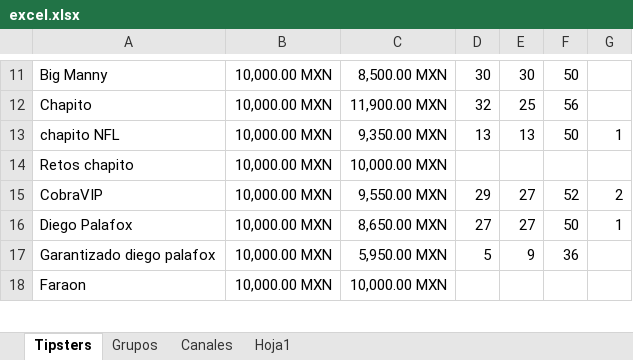
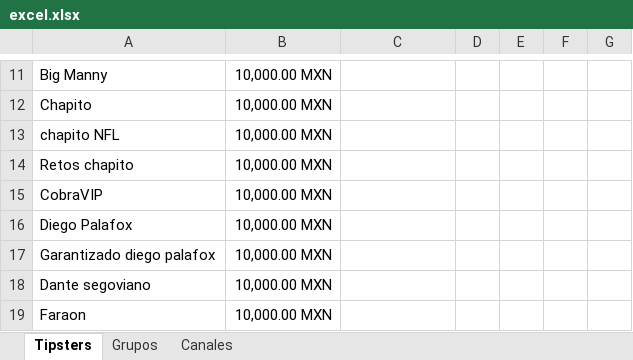
Before and after one commit to Askeladd369/EnviarTipsters, an Excel workbook: excel.xlsx, sheet Tipsters, drawn as a sheet; only a part is shown, gaps mark what is left out; values as stored, in another font and other column widths than the file's, no borders; table styles not drawn; addresses are those after the commit; the diff covers the shown part only; the diff names each change by its address in the sheet, - before the commit and + after, or states it on an @@ line.

```diff
--- a/excel.xlsx (sheet Tipsters)
+++ b/excel.xlsx (sheet Tipsters)
-sheet tab: Hoja1
-C11: 8,500.00 MXN
+C11: (empty)
-D11: 30
+D11: (empty)
-E11: 30
+E11: (empty)
-F11: 50
+F11: (empty)
-C12: 11,900.00 MXN
+C12: (empty)
-D12: 32
+D12: (empty)
-E12: 25
+E12: (empty)
-F12: 56
+F12: (empty)
-C13: 9,350.00 MXN
+C13: (empty)
-D13: 13
+D13: (empty)
-E13: 13
+E13: (empty)
-F13: 50
+F13: (empty)
-G13: 1
+G13: (empty)
-C14: 10,000.00 MXN
+C14: (empty)
-C15: 9,550.00 MXN
+C15: (empty)
-D15: 29
+D15: (empty)
-E15:E16: 27
+E15:E16: (empty)
-F15: 52
+F15: (empty)
-G15: 2
+G15: (empty)
-C16: 8,650.00 MXN
+C16: (empty)
-D16: 27
+D16: (empty)
-F16: 50
+F16: (empty)
-G16: 1
+G16: (empty)
-C17: 5,950.00 MXN
+C17: (empty)
-D17: 5
+D17: (empty)
-E17: 9
+E17: (empty)
-F17: 36
+F17: (empty)
+row 18: Dante segoviano | 10,000.00 MXN
-C19: 10,000.00 MXN
+C19: (empty)
```
Also changed, not shown: 6 added rows, 3 removed rows and 451 edited cells elsewhere in this sheet, sheet Grupos, sheet Canales, 1 other file.
